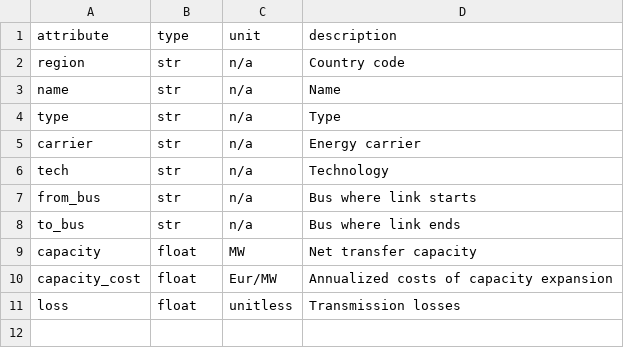
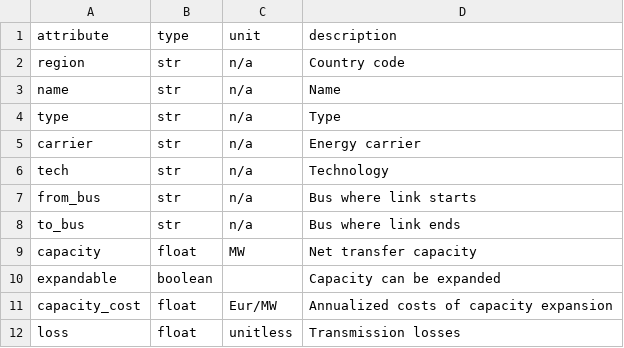
Before and after one commit to rl-institut/oemoflex, a CSV file: oemoflex/model/facade_attrs/link.csv, drawn as a sheet; the diff names each change by its address in the sheet, - before the commit and + after, or states it on an @@ line.

Commit message:
Add investment for link

```diff
--- a/oemoflex/model/facade_attrs/link.csv
+++ b/oemoflex/model/facade_attrs/link.csv
+row 10: expandable | boolean |  | Capacity can be expanded
```
Also changed, not shown: 1 other file.
